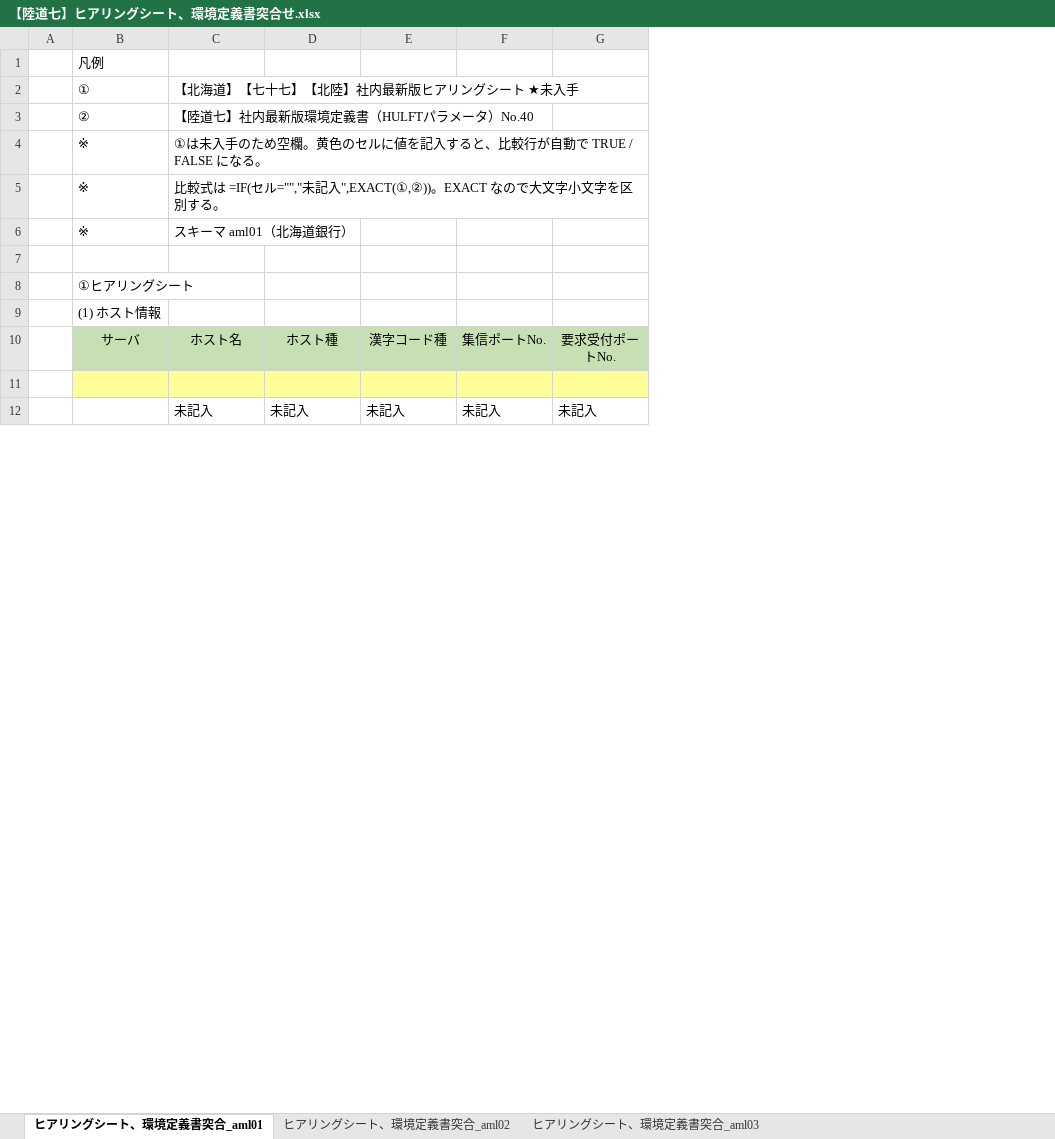
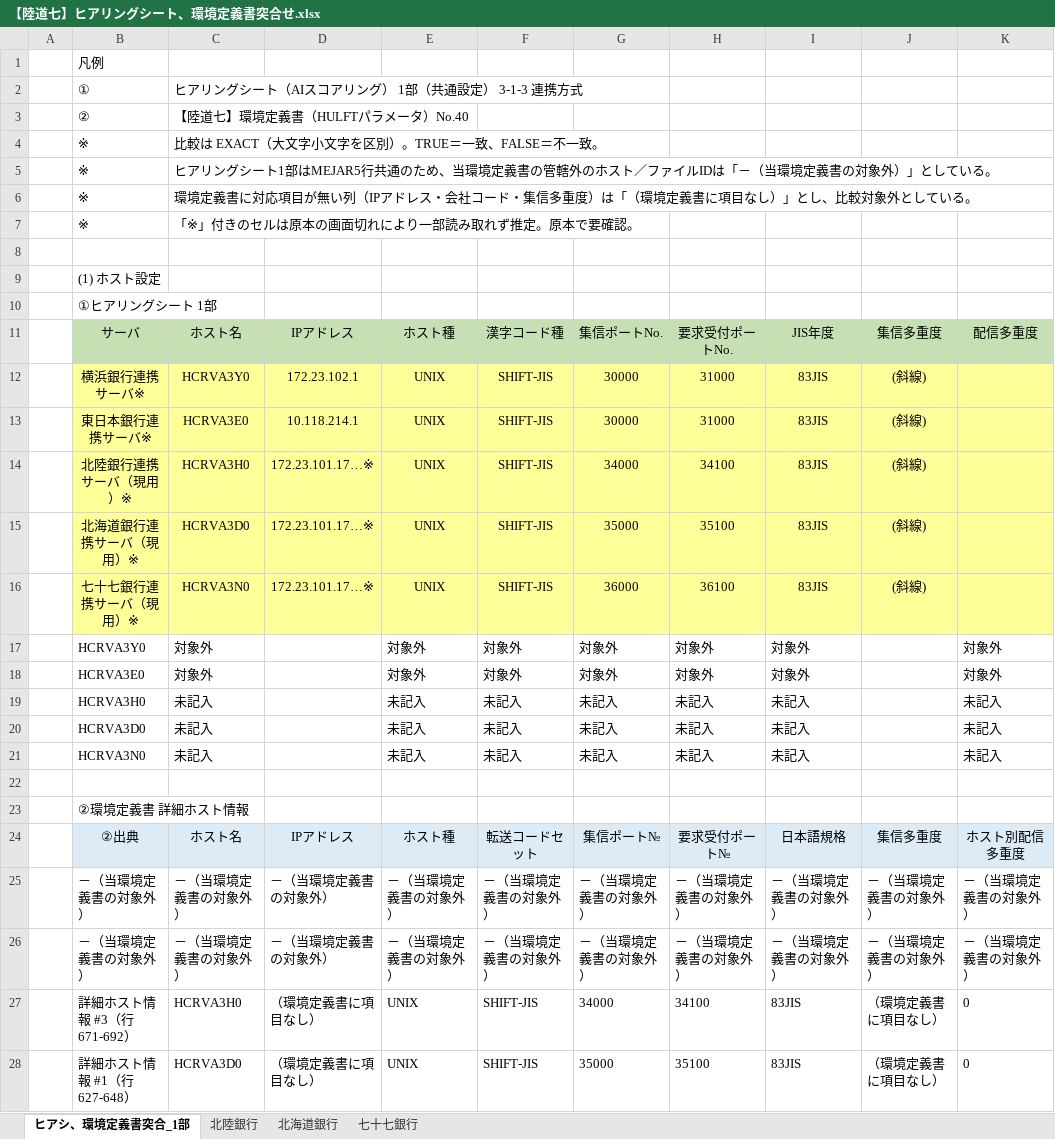
Before and after one commit to Sunqichao233/cif-testdata-generator, an Excel workbook: 横展開突合確認（filter）/成果物/【陸道七】ヒアリングシート、環境定義書突合せ.xlsx, sheet ヒアシ、環境定義書突合_1部, drawn as a sheet; only a part is shown; values as stored, in another font and other column widths than the file's, no borders; removed rows and columns are numbered as before the commit, all else as after; the diff covers the shown part only; the diff names each change by its address in the sheet, - before the commit and + after, or states it on an @@ line.

```diff
--- a/横展開突合確認（filter）/成果物/【陸道七】ヒアリングシート、環境定義書突合せ.xlsx (sheet ヒアシ、環境定義書突合_1部)
+++ b/横展開突合確認（filter）/成果物/【陸道七】ヒアリングシート、環境定義書突合せ.xlsx (sheet ヒアシ、環境定義書突合_1部)
-sheet tab: ヒアリングシート、環境定義書突合_aml01
+sheet tab: ヒアシ、環境定義書突合_1部
-sheet tab: ヒアリングシート、環境定義書突合_aml02
+sheet tab: 北陸銀行
-sheet tab: ヒアリングシート、環境定義書突合_aml03
+sheet tab: 北海道銀行
+sheet tab: 七十七銀行
+column D, row 11: IPアドレス
+column I, row 11: JIS年度
+column J, row 11: 集信多重度
+column K, row 11: 配信多重度
-C2: 【北海道】【七十七】【北陸】社内最新版ヒアリングシート ★未入手
+C2: ヒアリングシート（AIスコアリング） 1部（共通設定） 3-1-3 連携方式
-C3: 【陸道七】社内最新版環境定義書（HULFTパラメータ）No.40
+C3: 【陸道七】環境定義書（HULFTパラメータ）No.40
-row 4:  | ※ | ①は未入手のため空欄。黄色のセルに値を記入すると、比較行が自動で TRUE / FALSE になる。
-C4: 比較式は =IF(セル="","未記入",EXACT(①,②))。EXACT なので大文字小文字を区別する。
+C4: 比較は EXACT（大文字小文字を区別）。TRUE＝一致、FALSE＝不一致。
-C5: スキーマ aml01（北海道銀行）
+C5: ヒアリングシート1部はMEJAR5行共通のため、当環境定義書の管轄外のホスト／ファイルIDは「－（当環境定義書の対象外）」としている。
+row 6:  | ※ | 環境定義書に対応項目が無い列（IPアドレス・会社コード・集信多重度）は「（環境定義書に項目なし）」とし、比較対象外としている。
+row 7:  | ※ | 「※」付きのセルは原本の画面切れにより一部読み取れず推定。原本で要確認。
-B9: ①ヒアリングシート
+B9: (1) ホスト設定
-B10: (1) ホスト情報
+B10: ①ヒアリングシート 1部
+row 12:  | 横浜銀行連携サーバ※ | HCRVA3Y0 | 172.23.102.1 | UNIX | SHIFT-JIS | 30000 | 31000 | 83JIS | (斜線)
+row 13:  | 東日本銀行連携サーバ※ | HCRVA3E0 | 10.118.214.1 | UNIX | SHIFT-JIS | 30000 | 31000 | 83JIS | (斜線)
+row 14:  | 北陸銀行連携サーバ（現用）※ | HCRVA3H0 | 172.23.101.17…※ | UNIX | SHIFT-JIS | 34000 | 34100 | 83JIS | (斜線)
+row 15:  | 北海道銀行連携サーバ（現用）※ | HCRVA3D0 | 172.23.101.17…※ | UNIX | SHIFT-JIS | 35000 | 35100 | 83JIS | (斜線)
+row 16:  | 七十七銀行連携サーバ（現用）※ | HCRVA3N0 | 172.23.101.17…※ | UNIX | SHIFT-JIS | 36000 | 36100 | 83JIS | (斜線)
+row 17:  | HCRVA3Y0 | 対象外 |  | 対象外 | 対象外 | 対象外 | 対象外 | 対象外 |  | 対象外
+row 18:  | HCRVA3E0 | 対象外 |  | 対象外 | 対象外 | 対象外 | 対象外 | 対象外 |  | 対象外
+row 19:  | HCRVA3H0 | 未記入 |  | 未記入 | 未記入 | 未記入 | 未記入 | 未記入 |  | 未記入
+row 20:  | HCRVA3D0 | 未記入 |  | 未記入 | 未記入 | 未記入 | 未記入 | 未記入 |  | 未記入
+row 21:  | HCRVA3N0 | 未記入 |  | 未記入 | 未記入 | 未記入 | 未記入 | 未記入 |  | 未記入
-B22:C22 fill: #FFFF99
+B22:C22 fill: none
-E22:H22 fill: #FFFF99
+E22:H22 fill: none
-row 12:  |  | 未記入 | 未記入 | 未記入 | 未記入 | 未記入
+row 23:  | ②環境定義書 詳細ホスト情報
+row 24:  | ②出典 | ホスト名 | IPアドレス | ホスト種 | 転送コードセット | 集信ポート№ | 要求受付ポート№ | 日本語規格 | 集信多重度 | ホスト別配信多重度
+row 25:  | －（当環境定義書の対象外） | －（当環境定義書の対象外） | －（当環境定義書の対象外） | －（当環境定義書の対象外） | －（当環境定義書の対象外） | －（当環境定義書の対象外） | －（当環境定義書の対象外） | －（当環境定義書の対象外） | －（当環境定義書の対象外） | －（当環境定義書の対象外）
+row 26:  | －（当環境定義書の対象外） | －（当環境定義書の対象外） | －（当環境定義書の対象外） | －（当環境定義書の対象外） | －（当環境定義書の対象外） | －（当環境定義書の対象外） | －（当環境定義書の対象外） | －（当環境定義書の対象外） | －（当環境定義書の対象外） | －（当環境定義書の対象外）
+row 27:  | 詳細ホスト情報 #3（行671-692） | HCRVA3H0 | （環境定義書に項目なし） | UNIX | SHIFT-JIS | 34000 | 34100 | 83JIS | （環境定義書に項目なし） | 0
+row 28:  | 詳細ホスト情報 #1（行627-648） | HCRVA3D0 | （環境定義書に項目なし） | UNIX | SHIFT-JIS | 35000 | 35100 | 83JIS | （環境定義書に項目なし） | 0
```
Also changed, not shown: 21 added rows, 13 removed rows, 10 edited cells and cell formats elsewhere in this sheet, sheet 北陸銀行, sheet 北海道銀行, 横展開突合確認（filter）/成果物/【横東】ヒアリングシート、環境定義書突合せ.xlsx, 12 other files.
